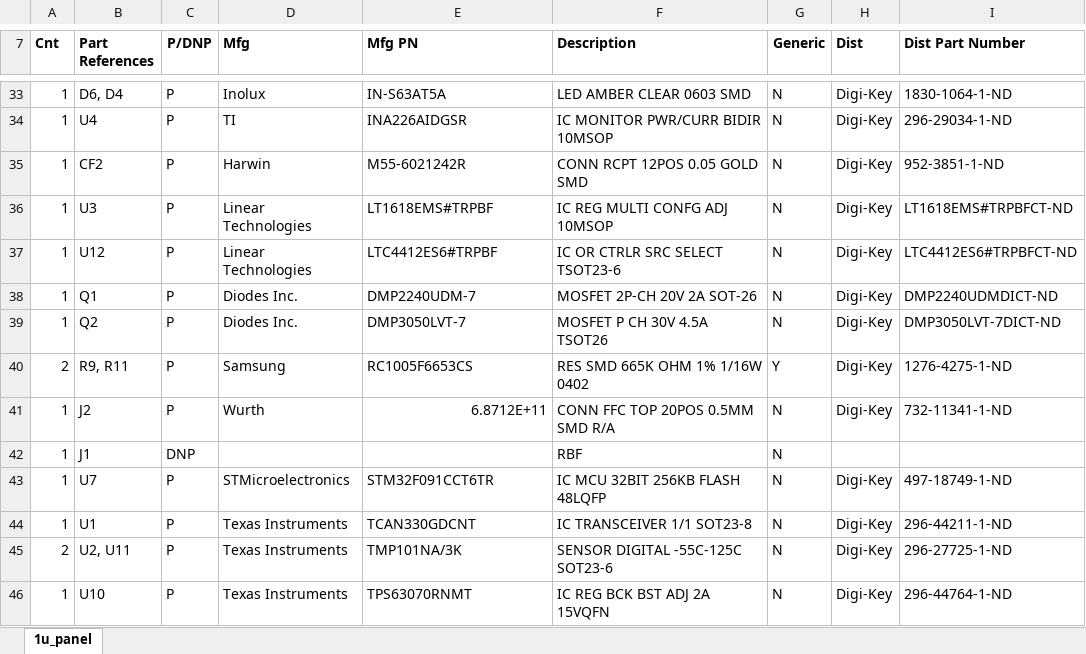
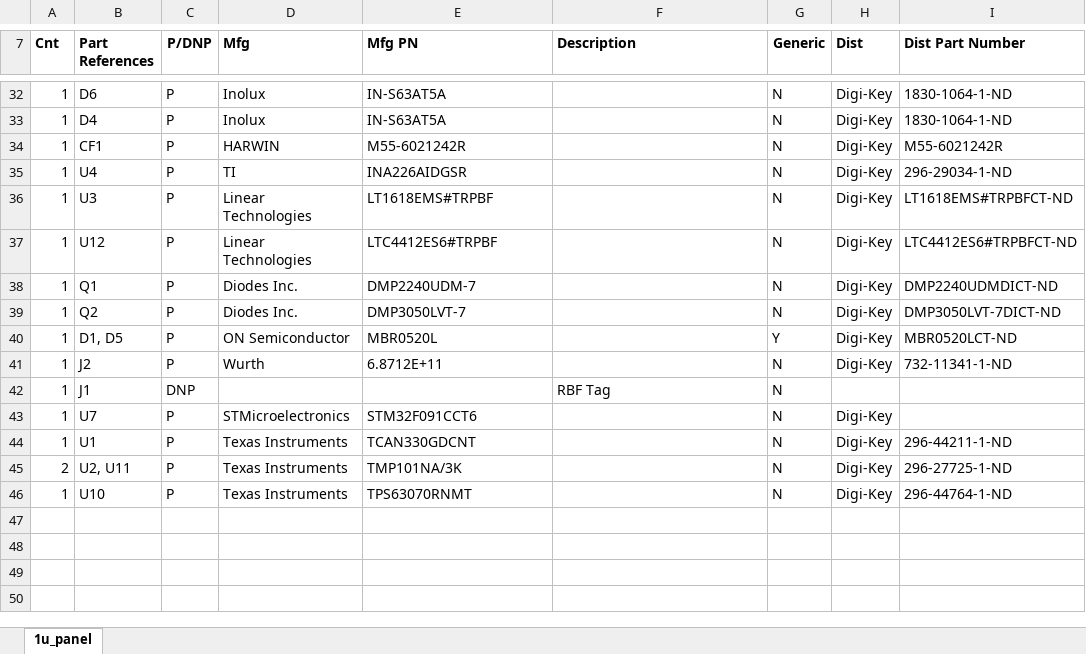
Before and after one commit to oresat/oresat-solar-hardware, an Excel workbook: 1u_panel/doc/1u_panel_BOM.xlsx, sheet 1u_panel, drawn as a sheet; only a part is shown, gaps mark what is left out; values as stored, in another font and other column widths than the file's, no borders; removed rows and columns are numbered as before the commit, all else as after; the diff covers the shown part only; the diff names each change by its address in the sheet, - before the commit and + after, or states it on an @@ line.

```diff
--- a/1u_panel/doc/1u_panel_BOM.xlsx (sheet 1u_panel)
+++ b/1u_panel/doc/1u_panel_BOM.xlsx (sheet 1u_panel)
-B32 (Part References): D6, D4
+B32 (Part References): D6
-F32 (Description): LED AMBER CLEAR 0603 SMD
+F32 (Description): (empty)
+row 33: 1 | D4 | P | Inolux | IN-S63AT5A |  | N | Digi-Key | 1830-1064-1-ND
+row 34: 1 | CF1 | P | HARWIN | M55-6021242R |  | N | Digi-Key | M55-6021242R
-F35 (Description): IC MONITOR PWR/CURR BIDIR 10MSOP
+F35 (Description): (empty)
-row 35: 1 | CF2 | P | Harwin | M55-6021242R | CONN RCPT 12POS 0.05 GOLD SMD | N | Digi-Key | 952-3851-1-ND
-F36 (Description): IC REG MULTI CONFG ADJ 10MSOP
+F36 (Description): (empty)
-F37 (Description): IC OR CTRLR SRC SELECT TSOT23-6
+F37 (Description): (empty)
-F38 (Description): MOSFET 2P-CH 20V 2A SOT-26
+F38 (Description): (empty)
-F39 (Description): MOSFET P CH 30V 4.5A TSOT26
+F39 (Description): (empty)
-row 40: 2 | R9, R11 | P | Samsung | RC1005F6653CS | RES SMD 665K OHM 1% 1/16W 0402 | Y | Digi-Key | 1276-4275-1-ND
+row 40: 1 | D1, D5 | P | ON Semiconductor | MBR0520L |  | Y | Digi-Key | MBR0520LCT-ND
-E41 alignment: right
+E41 alignment: left
-F41 (Description): CONN FFC TOP 20POS 0.5MM SMD R/A
+F41 (Description): (empty)
-F42 (Description): RBF
+F42 (Description): RBF Tag
-E43 (Mfg PN): STM32F091CCT6TR
+E43 (Mfg PN): STM32F091CCT6
-F43 (Description): IC MCU 32BIT 256KB FLASH 48LQFP
+F43 (Description): (empty)
-I43 (Dist Part Number): 497-18749-1-ND
+I43 (Dist Part Number): (empty)
-F44 (Description): IC TRANSCEIVER 1/1 SOT23-8
+F44 (Description): (empty)
-F45 (Description): SENSOR DIGITAL -55C-125C SOT23-6
+F45 (Description): (empty)
-F46 (Description): IC REG BCK BST ADJ 2A 15VQFN
+F46 (Description): (empty)
```
Also changed, not shown: 4 added rows, 5 removed rows and 53 edited cells elsewhere in this sheet, 2 other files.
